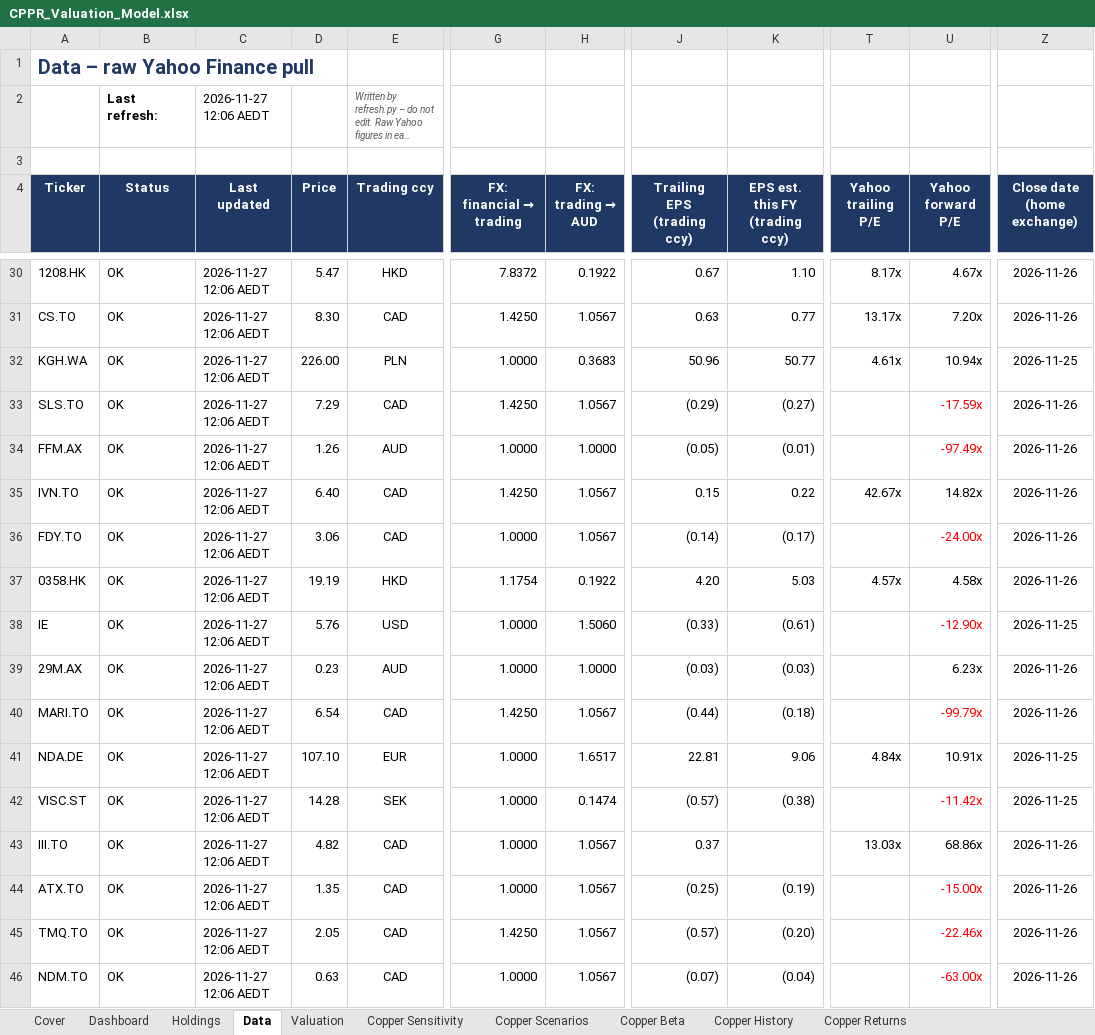
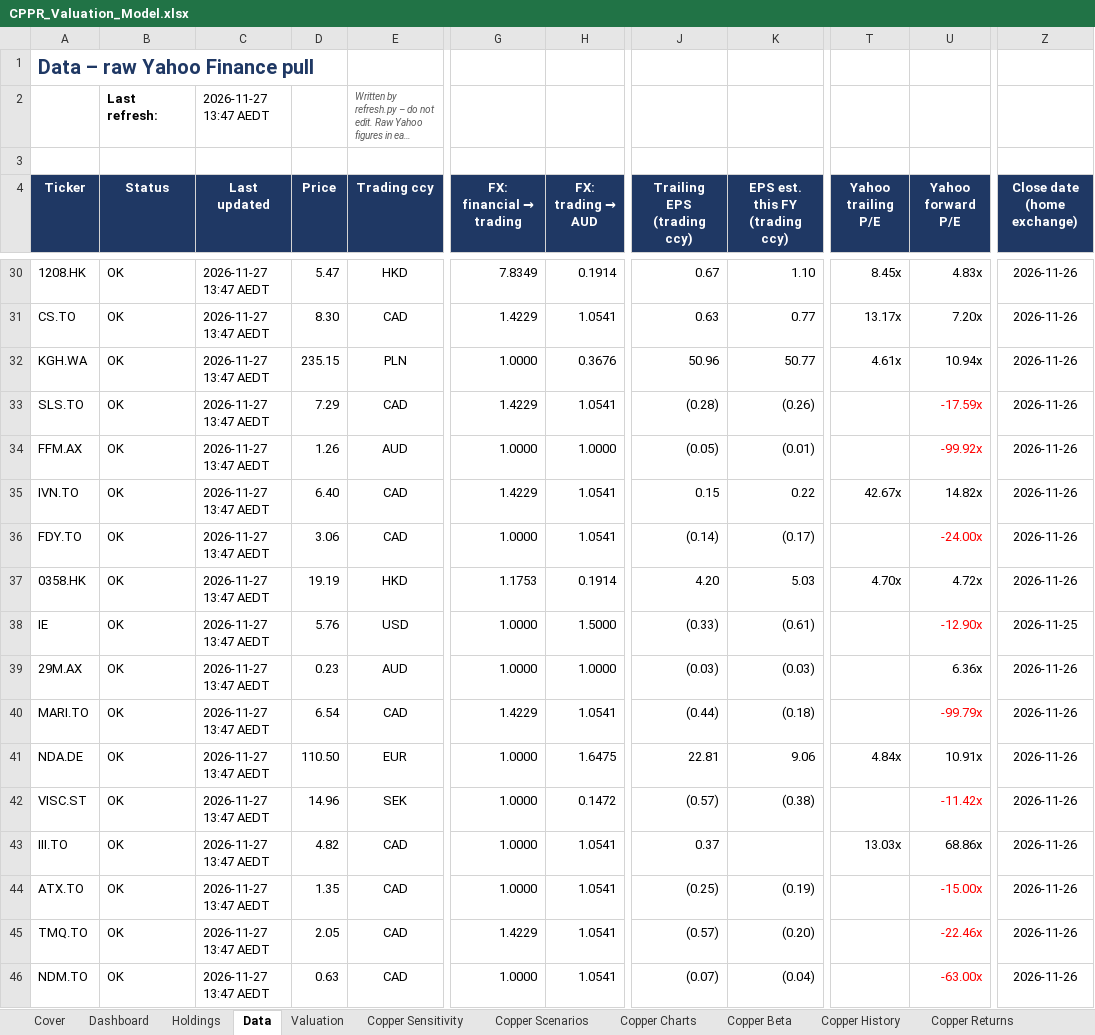
Before and after one commit to m-nihalkhan/CPPR-Valuation, an Excel workbook: CPPR_Valuation_Model.xlsx, sheet Data, drawn as a sheet; only a part is shown, gaps mark what is left out; long unchanged cells end in …; values as stored, in another font and other column widths than the file's, no borders; conditional formats not drawn; the diff covers the shown part only; the diff names each change by its address in the sheet, - before the commit and + after, or states it on an @@ line.

```diff
--- a/CPPR_Valuation_Model.xlsx (sheet Data)
+++ b/CPPR_Valuation_Model.xlsx (sheet Data)
+sheet tab: Copper Charts
-C2 (Last updated): 2026-11-27 12:06 AEDT
+C2 (Last updated): 2026-11-27 13:47 AEDT
-C30:C46 (Last updated): 2026-11-27 12:06 AEDT
+C30:C46 (Last updated): 2026-11-27 13:47 AEDT
-G30 (FX: financial → trading): 7.8372
+G30 (FX: financial → trading): 7.8349
-H30 (FX: trading → AUD): 0.1922
+H30 (FX: trading → AUD): 0.1914
-T30 (Yahoo trailing P/E): 8.17x
+T30 (Yahoo trailing P/E): 8.45x
-U30 (Yahoo forward P/E): 4.67x
+U30 (Yahoo forward P/E): 4.83x
-G31 (FX: financial → trading): 1.4250
+G31 (FX: financial → trading): 1.4229
-H31 (FX: trading → AUD): 1.0567
+H31 (FX: trading → AUD): 1.0541
-D32 (Price): 226.00
+D32 (Price): 235.15
-H32 (FX: trading → AUD): 0.3683
+H32 (FX: trading → AUD): 0.3676
-Z32 (Close date (home exchange)): 2026-11-25
+Z32 (Close date (home exchange)): 2026-11-26
-G33 (FX: financial → trading): 1.4250
+G33 (FX: financial → trading): 1.4229
-H33 (FX: trading → AUD): 1.0567
+H33 (FX: trading → AUD): 1.0541
-J33 (Trailing EPS (trading ccy)): (0.29)
+J33 (Trailing EPS (trading ccy)): (0.28)
-K33 (EPS est. this FY (trading ccy)): (0.27)
+K33 (EPS est. this FY (trading ccy)): (0.26)
-U34 (Yahoo forward P/E): -97.49x
+U34 (Yahoo forward P/E): -99.92x
-G35 (FX: financial → trading): 1.4250
+G35 (FX: financial → trading): 1.4229
-H35:H36 (FX: trading → AUD): 1.0567
+H35:H36 (FX: trading → AUD): 1.0541
-G37 (FX: financial → trading): 1.1754
+G37 (FX: financial → trading): 1.1753
-H37 (FX: trading → AUD): 0.1922
+H37 (FX: trading → AUD): 0.1914
-T37 (Yahoo trailing P/E): 4.57x
+T37 (Yahoo trailing P/E): 4.70x
-U37 (Yahoo forward P/E): 4.58x
+U37 (Yahoo forward P/E): 4.72x
-H38 (FX: trading → AUD): 1.5060
+H38 (FX: trading → AUD): 1.5000
-U39 (Yahoo forward P/E): 6.23x
+U39 (Yahoo forward P/E): 6.36x
-G40 (FX: financial → trading): 1.4250
+G40 (FX: financial → trading): 1.4229
-H40 (FX: trading → AUD): 1.0567
+H40 (FX: trading → AUD): 1.0541
-D41 (Price): 107.10
+D41 (Price): 110.50
-H41 (FX: trading → AUD): 1.6517
+H41 (FX: trading → AUD): 1.6475
-Z41:Z42 (Close date (home exchange)): 2026-11-25
+Z41:Z42 (Close date (home exchange)): 2026-11-26
-D42 (Price): 14.28
+D42 (Price): 14.96
-H42 (FX: trading → AUD): 0.1474
+H42 (FX: trading → AUD): 0.1472
-H43:H46 (FX: trading → AUD): 1.0567
+H43:H46 (FX: trading → AUD): 1.0541
-G45 (FX: financial → trading): 1.4250
+G45 (FX: financial → trading): 1.4229
```
Also changed, not shown: 107 edited cells elsewhere in this sheet, sheet Copper History, charts or pictures, 1 other file.
